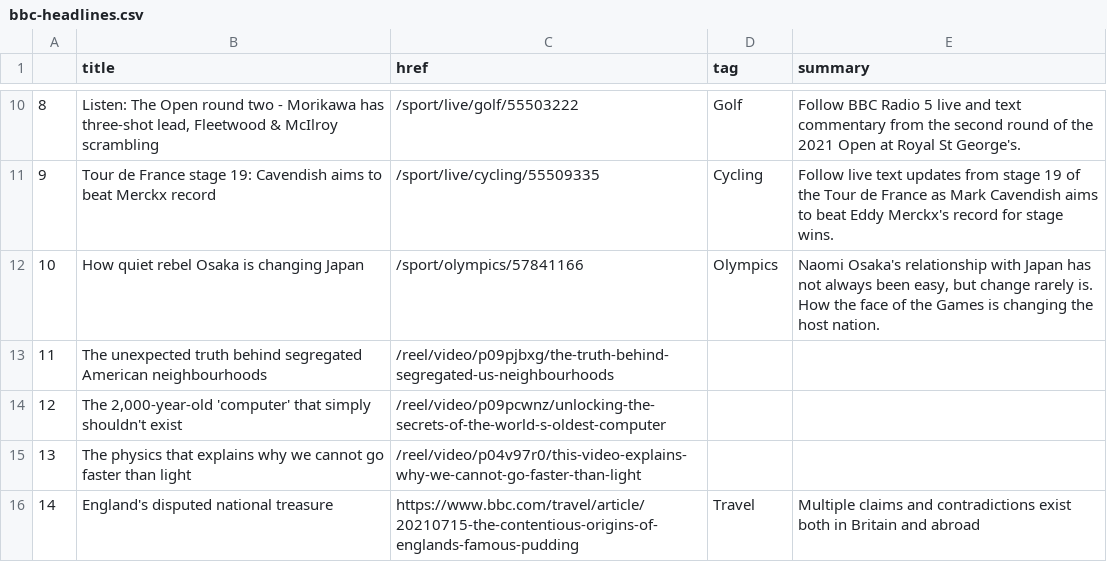
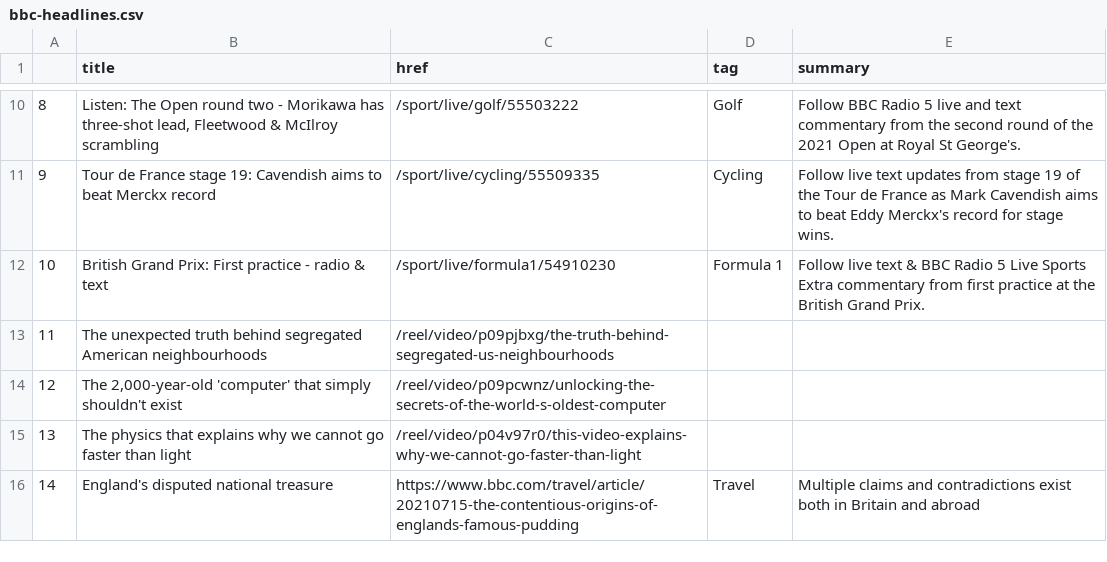
Before and after one commit to swatiyengar/automatic-scraper, a CSV file: bbc-headlines.csv, drawn as a sheet; only a part is shown, gaps mark what is left out.

```diff
--- a/bbc-headlines.csv
+++ b/bbc-headlines.csv
@@ -11,3 +11,3 @@
 9,Tour de France stage 19: Cavendish aims to beat Merckx record,/sport/live/cycling/55509335,Cycling,Follow live text updates from stage 19 of the Tour de France as Mark Cavendish aims to beat Eddy Merckx's record for stage wins.
-10,How quiet rebel Osaka is changing Japan,/sport/olympics/57841166,Olympics,"Naomi Osaka's relationship with Japan has not always been easy, but change rarely is. How the face of the Games is changing the host nation."
+10,British Grand Prix: First practice - radio & text,/sport/live/formula1/54910230,Formula 1,Follow live text & BBC Radio 5 Live Sports Extra commentary from first practice at the British Grand Prix.
 11,The unexpected truth behind segregated American neighbourhoods,/reel/video/p09pjbxg/the-truth-behind-segregated-us-neighbourhoods,,
```
